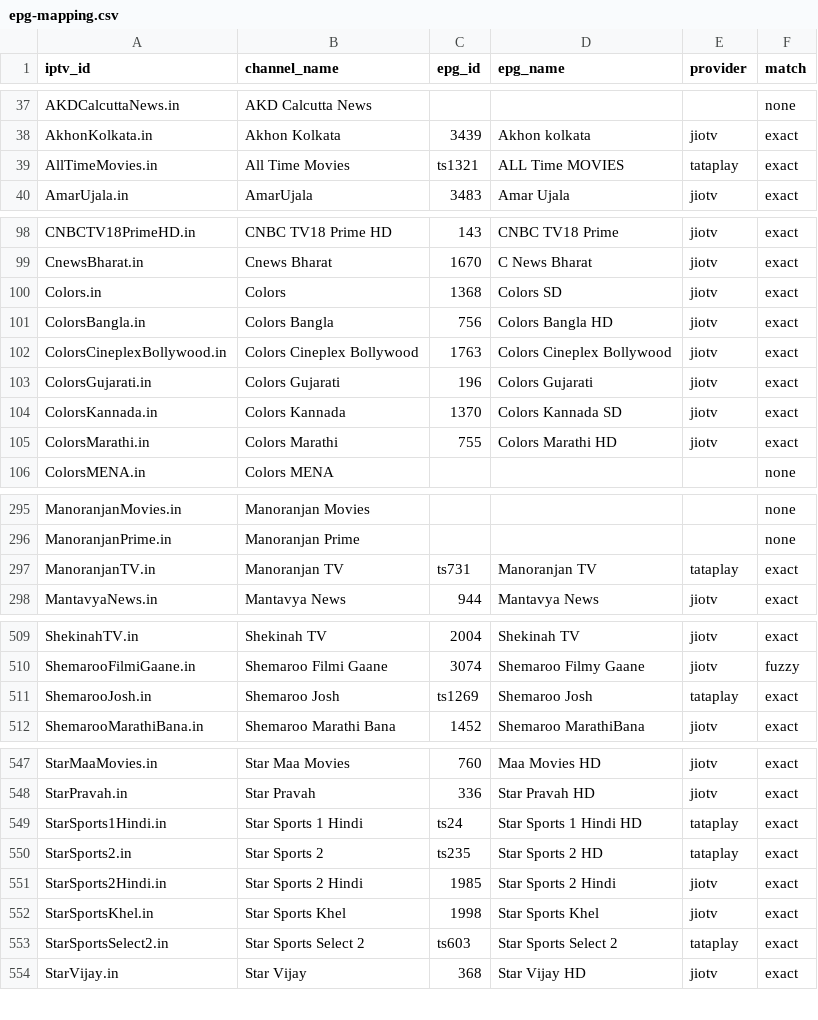
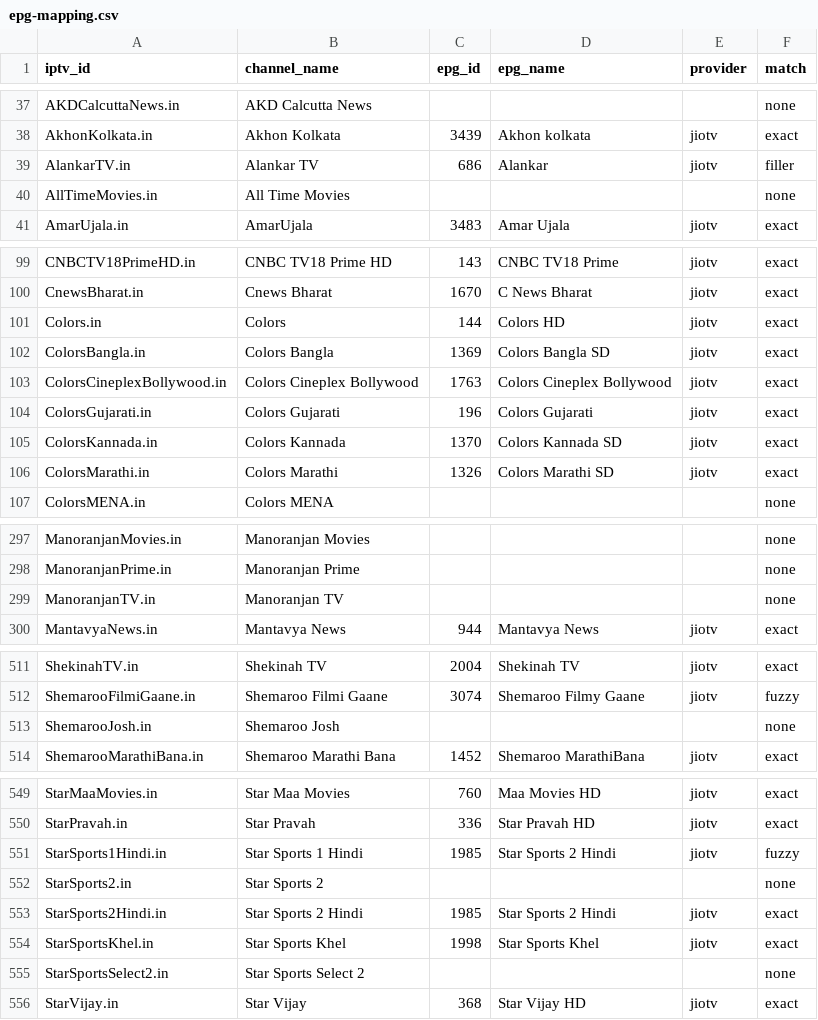
Before and after one commit to soniharish2018/in-iptv, a CSV file: playlists/epg-mapping.csv, drawn as a sheet; only a part is shown, gaps mark what is left out; the diff covers the shown part only.

```diff
--- a/playlists/epg-mapping.csv
+++ b/playlists/epg-mapping.csv
@@ -38,3 +38,4 @@ AKDCalcuttaNews.in,AKD Calcutta News,,,,none
 AkhonKolkata.in,Akhon Kolkata,3439,Akhon kolkata,jiotv,exact
-AllTimeMovies.in,All Time Movies,ts1321,ALL Time MOVIES,tataplay,exact
+AlankarTV.in,Alankar TV,686,Alankar,jiotv,filler
+AllTimeMovies.in,All Time Movies,,,,none
 AmarUjala.in,AmarUjala,3483,Amar Ujala,jiotv,exact
@@ -99,4 +100,4 @@ CNBCTV18PrimeHD.in,CNBC TV18 Prime HD,143,CNBC TV18 Prime,jiotv,exact
 CnewsBharat.in,Cnews Bharat,1670,C News Bharat,jiotv,exact
-Colors.in,Colors,1368,Colors SD,jiotv,exact
-ColorsBangla.in,Colors Bangla,756,Colors Bangla HD,jiotv,exact
+Colors.in,Colors,144,Colors HD,jiotv,exact
+ColorsBangla.in,Colors Bangla,1369,Colors Bangla SD,jiotv,exact
 ColorsCineplexBollywood.in,Colors Cineplex Bollywood,1763,Colors Cineplex Bollywood,jiotv,exact
@@ -104,3 +105,3 @@ ColorsGujarati.in,Colors Gujarati,196,Colors Gujarati,jiotv,exact
 ColorsKannada.in,Colors Kannada,1370,Colors Kannada SD,jiotv,exact
-ColorsMarathi.in,Colors Marathi,755,Colors Marathi HD,jiotv,exact
+ColorsMarathi.in,Colors Marathi,1326,Colors Marathi SD,jiotv,exact
 ColorsMENA.in,Colors MENA,,,,none
@@ -296,3 +298,3 @@ ManoranjanMovies.in,Manoranjan Movies,,,,none
 ManoranjanPrime.in,Manoranjan Prime,,,,none
-ManoranjanTV.in,Manoranjan TV,ts731,Manoranjan TV,tataplay,exact
+ManoranjanTV.in,Manoranjan TV,,,,none
 MantavyaNews.in,Mantavya News,944,Mantavya News,jiotv,exact
@@ -510,3 +512,3 @@ ShekinahTV.in,Shekinah TV,2004,Shekinah TV,jiotv,exact
 ShemarooFilmiGaane.in,Shemaroo Filmi Gaane,3074,Shemaroo Filmy Gaane,jiotv,fuzzy
-ShemarooJosh.in,Shemaroo Josh,ts1269,Shemaroo Josh,tataplay,exact
+ShemarooJosh.in,Shemaroo Josh,,,,none
 ShemarooMarathiBana.in,Shemaroo Marathi Bana,1452,Shemaroo MarathiBana,jiotv,exact
@@ -548,7 +550,7 @@ StarMaaMovies.in,Star Maa Movies,760,Maa Movies HD,jiotv,exact
 StarPravah.in,Star Pravah,336,Star Pravah HD,jiotv,exact
-StarSports1Hindi.in,Star Sports 1 Hindi,ts24,Star Sports 1 Hindi HD,tataplay,exact
-StarSports2.in,Star Sports 2,ts235,Star Sports 2 HD,tataplay,exact
+StarSports1Hindi.in,Star Sports 1 Hindi,1985,Star Sports 2 Hindi,jiotv,fuzzy
+StarSports2.in,Star Sports 2,,,,none
 StarSports2Hindi.in,Star Sports 2 Hindi,1985,Star Sports 2 Hindi,jiotv,exact
 StarSportsKhel.in,Star Sports Khel,1998,Star Sports Khel,jiotv,exact
-StarSportsSelect2.in,Star Sports Select 2,ts603,Star Sports Select 2,tataplay,exact
+StarSportsSelect2.in,Star Sports Select 2,,,,none
 StarVijay.in,Star Vijay,368,Star Vijay HD,jiotv,exact
```
Also changed, not shown: 1 added row and 57 edited cells elsewhere in this file, 8 other files.
